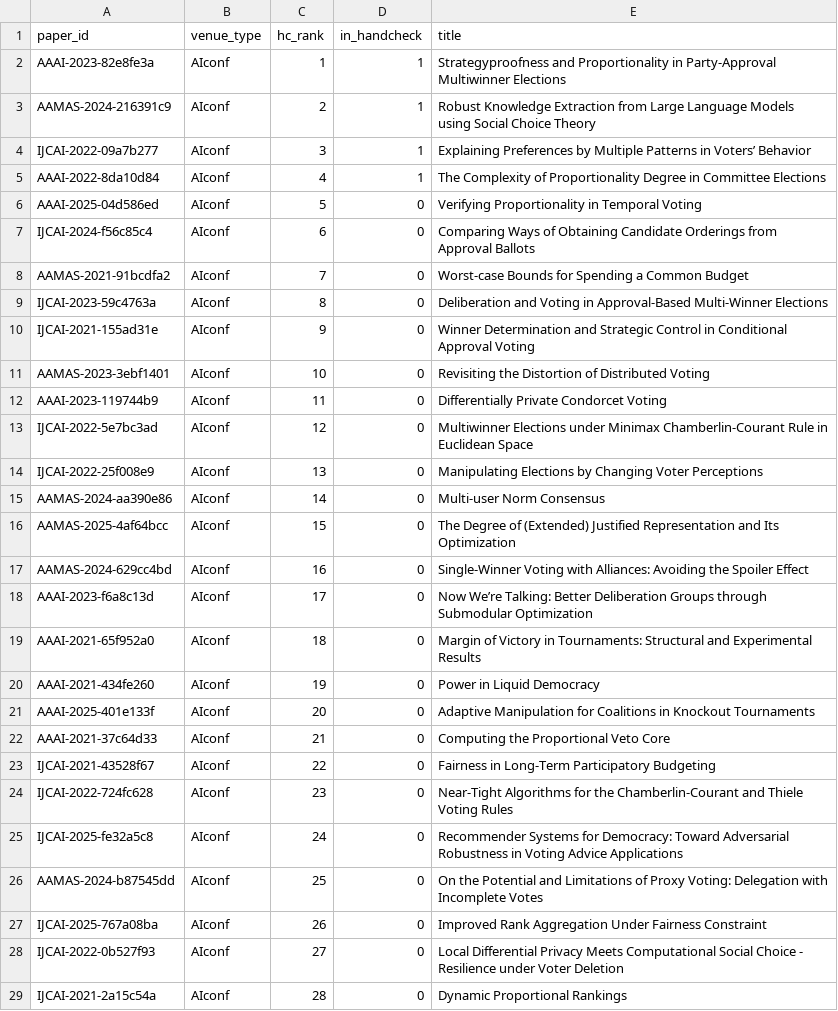
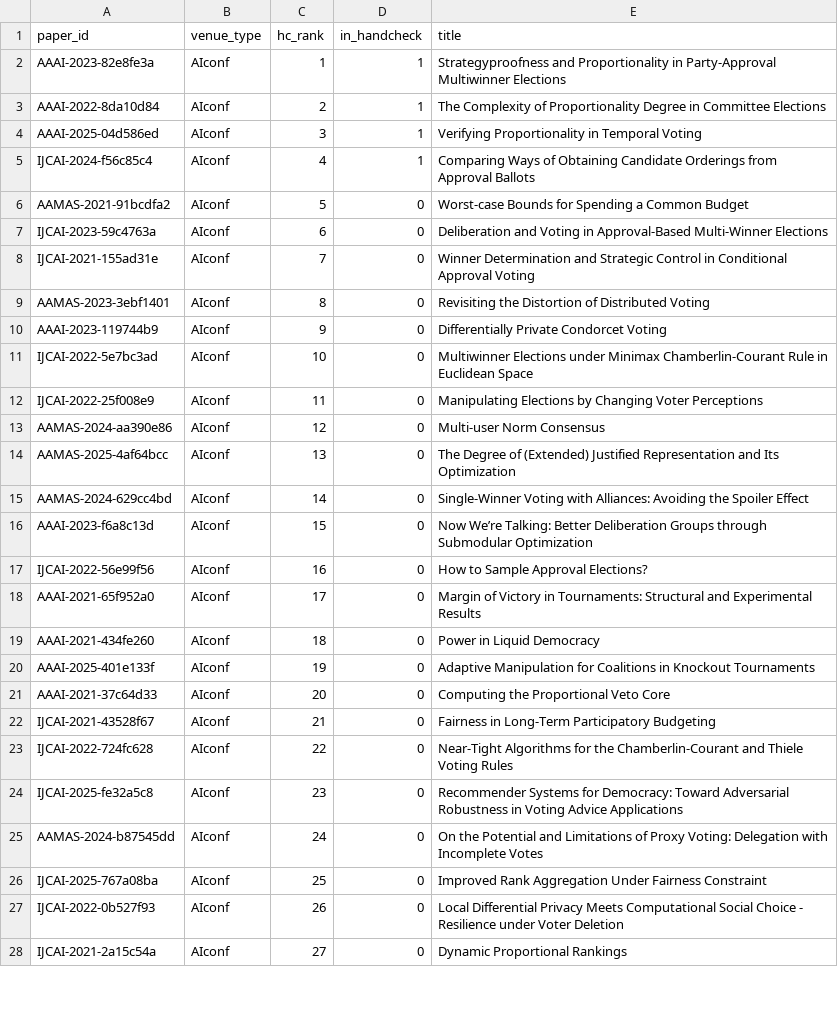
Before and after one commit to mensch72/comsoc-rationality-review, a CSV file: data/handcheck_order.csv, drawn as a sheet; only a part is shown; the diff covers the shown part only.

```diff
--- a/data/handcheck_order.csv
+++ b/data/handcheck_order.csv
@@ -2,28 +2,27 @@ paper_id,venue_type,hc_rank,in_handcheck,title
 AAAI-2023-82e8fe3a,AIconf,1,1,Strategyproofness and Proportionality in Party-Approval Multiwinner Elections
-AAMAS-2024-216391c9,AIconf,2,1,Robust Knowledge Extraction from Large Language Models using Social Choice Theory
-IJCAI-2022-09a7b277,AIconf,3,1,Explaining Preferences by Multiple Patterns in Voters’ Behavior
-AAAI-2022-8da10d84,AIconf,4,1,The Complexity of Proportionality Degree in Committee Elections
-AAAI-2025-04d586ed,AIconf,5,0,Verifying Proportionality in Temporal Voting
-IJCAI-2024-f56c85c4,AIconf,6,0,Comparing Ways of Obtaining Candidate Orderings from Approval Ballots
-AAMAS-2021-91bcdfa2,AIconf,7,0,Worst-case Bounds for Spending a Common Budget
-IJCAI-2023-59c4763a,AIconf,8,0,Deliberation and Voting in Approval-Based Multi-Winner Elections
-IJCAI-2021-155ad31e,AIconf,9,0,Winner Determination and Strategic Control in Conditional Approval Voting
-AAMAS-2023-3ebf1401,AIconf,10,0,Revisiting the Distortion of Distributed Voting
-AAAI-2023-119744b9,AIconf,11,0,Differentially Private Condorcet Voting
-IJCAI-2022-5e7bc3ad,AIconf,12,0,Multiwinner Elections under Minimax Chamberlin-Courant Rule in Euclidean Space
-IJCAI-2022-25f008e9,AIconf,13,0,Manipulating Elections by Changing Voter Perceptions
-AAMAS-2024-aa390e86,AIconf,14,0,Multi-user Norm Consensus
-AAMAS-2025-4af64bcc,AIconf,15,0,The Degree of (Extended) Justified Representation and Its Optimization
-AAMAS-2024-629cc4bd,AIconf,16,0,Single-Winner Voting with Alliances: Avoiding the Spoiler Effect
-AAAI-2023-f6a8c13d,AIconf,17,0,Now We’re Talking: Better Deliberation Groups through Submodular Optimization
-AAAI-2021-65f952a0,AIconf,18,0,Margin of Victory in Tournaments: Structural and Experimental Results
-AAAI-2021-434fe260,AIconf,19,0,Power in Liquid Democracy
-AAAI-2025-401e133f,AIconf,20,0,Adaptive Manipulation for Coalitions in Knockout Tournaments
-AAAI-2021-37c64d33,AIconf,21,0,Computing the Proportional Veto Core
-IJCAI-2021-43528f67,AIconf,22,0,Fairness in Long-Term Participatory Budgeting
-IJCAI-2022-724fc628,AIconf,23,0,Near-Tight Algorithms for the Chamberlin-Courant and Thiele Voting Rules
-IJCAI-2025-fe32a5c8,AIconf,24,0,Recommender Systems for Democracy: Toward Adversarial Robustness in Voting Advice Applications
-AAMAS-2024-b87545dd,AIconf,25,0,On the Potential and Limitations of Proxy Voting: Delegation with Incomplete Votes
-IJCAI-2025-767a08ba,AIconf,26,0,Improved Rank Aggregation Under Fairness Constraint
-IJCAI-2022-0b527f93,AIconf,27,0,Local Differential Privacy Meets Computational Social Choice - Resilience under Voter Deletion
-IJCAI-2021-2a15c54a,AIconf,28,0,Dynamic Proportional Rankings
+AAAI-2022-8da10d84,AIconf,2,1,The Complexity of Proportionality Degree in Committee Elections
+AAAI-2025-04d586ed,AIconf,3,1,Verifying Proportionality in Temporal Voting
+IJCAI-2024-f56c85c4,AIconf,4,1,Comparing Ways of Obtaining Candidate Orderings from Approval Ballots
+AAMAS-2021-91bcdfa2,AIconf,5,0,Worst-case Bounds for Spending a Common Budget
+IJCAI-2023-59c4763a,AIconf,6,0,Deliberation and Voting in Approval-Based Multi-Winner Elections
+IJCAI-2021-155ad31e,AIconf,7,0,Winner Determination and Strategic Control in Conditional Approval Voting
+AAMAS-2023-3ebf1401,AIconf,8,0,Revisiting the Distortion of Distributed Voting
+AAAI-2023-119744b9,AIconf,9,0,Differentially Private Condorcet Voting
+IJCAI-2022-5e7bc3ad,AIconf,10,0,Multiwinner Elections under Minimax Chamberlin-Courant Rule in Euclidean Space
+IJCAI-2022-25f008e9,AIconf,11,0,Manipulating Elections by Changing Voter Perceptions
+AAMAS-2024-aa390e86,AIconf,12,0,Multi-user Norm Consensus
+AAMAS-2025-4af64bcc,AIconf,13,0,The Degree of (Extended) Justified Representation and Its Optimization
+AAMAS-2024-629cc4bd,AIconf,14,0,Single-Winner Voting with Alliances: Avoiding the Spoiler Effect
+AAAI-2023-f6a8c13d,AIconf,15,0,Now We’re Talking: Better Deliberation Groups through Submodular Optimization
+IJCAI-2022-56e99f56,AIconf,16,0,How to Sample Approval Elections?
+AAAI-2021-65f952a0,AIconf,17,0,Margin of Victory in Tournaments: Structural and Experimental Results
+AAAI-2021-434fe260,AIconf,18,0,Power in Liquid Democracy
+AAAI-2025-401e133f,AIconf,19,0,Adaptive Manipulation for Coalitions in Knockout Tournaments
+AAAI-2021-37c64d33,AIconf,20,0,Computing the Proportional Veto Core
+IJCAI-2021-43528f67,AIconf,21,0,Fairness in Long-Term Participatory Budgeting
+IJCAI-2022-724fc628,AIconf,22,0,Near-Tight Algorithms for the Chamberlin-Courant and Thiele Voting Rules
+IJCAI-2025-fe32a5c8,AIconf,23,0,Recommender Systems for Democracy: Toward Adversarial Robustness in Voting Advice Applications
+AAMAS-2024-b87545dd,AIconf,24,0,On the Potential and Limitations of Proxy Voting: Delegation with Incomplete Votes
+IJCAI-2025-767a08ba,AIconf,25,0,Improved Rank Aggregation Under Fairness Constraint
+IJCAI-2022-0b527f93,AIconf,26,0,Local Differential Privacy Meets Computational Social Choice - Resilience under Voter Deletion
+IJCAI-2021-2a15c54a,AIconf,27,0,Dynamic Proportional Rankings
```
Also changed, not shown: 2 added rows, 1 removed row and 22 edited cells elsewhere in this file, data/ineligible_fulltext.csv, data/retrieval.csv, 3 other files.
